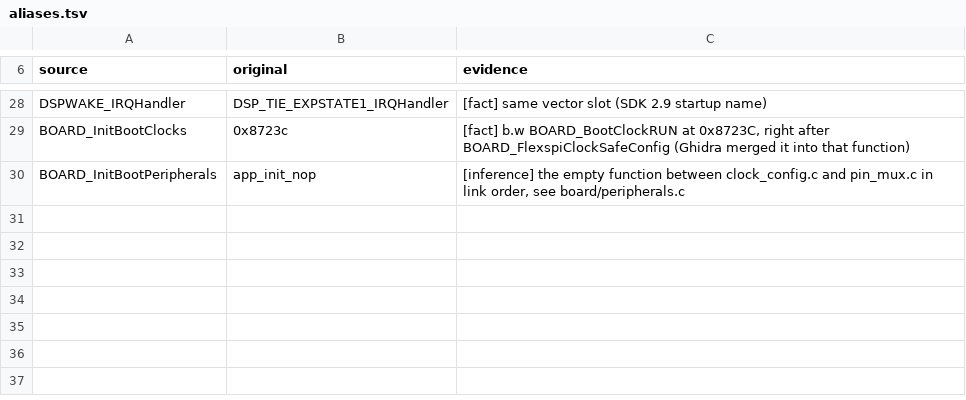
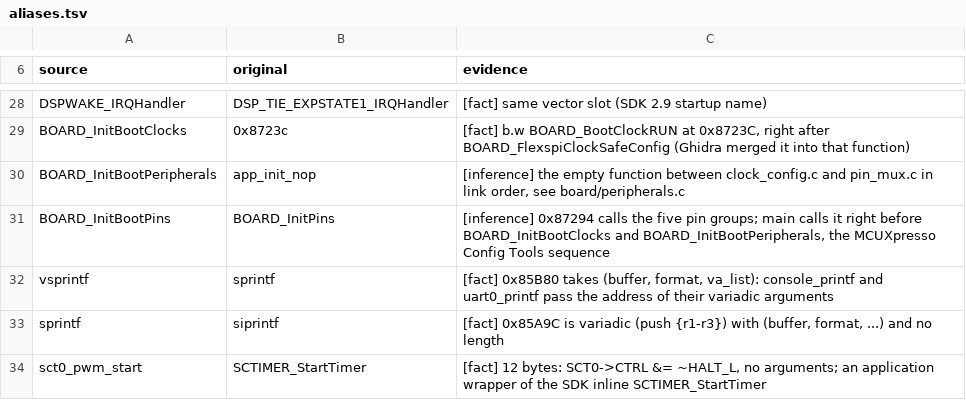
Before and after one commit to Reid-n0rc/FT-710_Firmware, a TSV file: src/ifdsp_m33/aliases.tsv, drawn as a sheet; only a part is shown, gaps mark what is left out; the diff names each change by its address in the sheet, - before the commit and + after, or states it on an @@ line.

```diff
--- a/src/ifdsp_m33/aliases.tsv
+++ b/src/ifdsp_m33/aliases.tsv
+row 31: BOARD_InitBootPins | BOARD_InitPins | [inference] 0x87294 calls the five pin groups; main calls it right before BOARD_InitBootClocks and BOARD_InitBootPeripherals, the MCUXpresso Config Tools sequence
+row 32: vsprintf | sprintf | [fact] 0x85B80 takes (buffer, format, va_list): console_printf and uart0_printf pass the address of their variadic arguments
+row 33: sprintf | siprintf | [fact] 0x85A9C is variadic (push {r1-r3}) with (buffer, format, ...) and no length
+row 34: sct0_pwm_start | SCTIMER_StartTimer | [fact] 12 bytes: SCT0->CTRL &= ~HALT_L, no arguments; an application wrapper of the SDK inline SCTIMER_StartTimer
```
Also changed, not shown: 28 other files.
